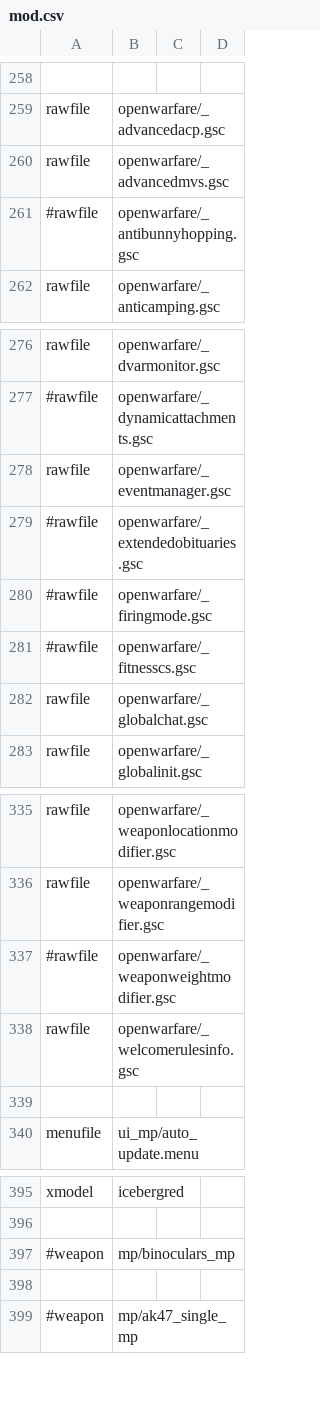
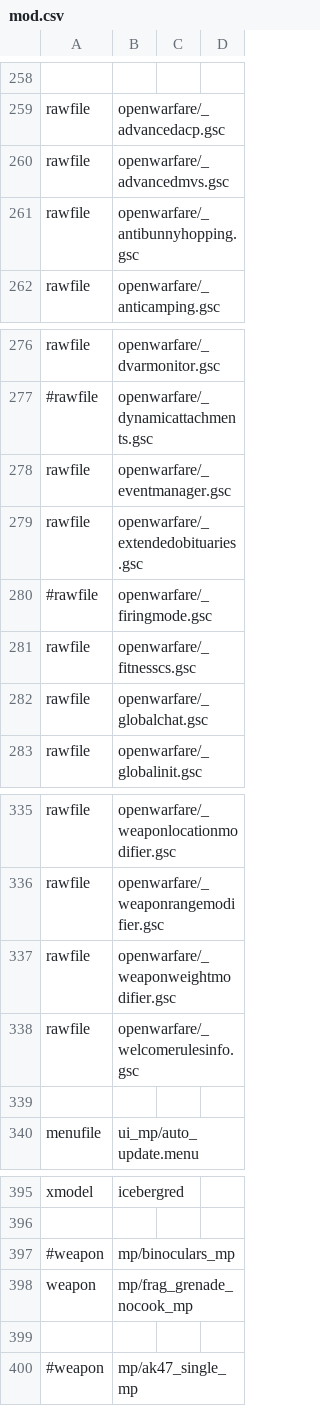
Before and after one commit to adanski/Leetmod, a CSV file: mod.csv, drawn as a sheet; only a part is shown, gaps mark what is left out.

```diff
--- a/mod.csv
+++ b/mod.csv
@@ -260,3 +260,3 @@ rawfile,openwarfare/_advancedacp.gsc
 rawfile,openwarfare/_advancedmvs.gsc
-#rawfile,openwarfare/_antibunnyhopping.gsc
+rawfile,openwarfare/_antibunnyhopping.gsc
 rawfile,openwarfare/_anticamping.gsc
@@ -278,5 +278,5 @@ rawfile,openwarfare/_dvarmonitor.gsc
 rawfile,openwarfare/_eventmanager.gsc
-#rawfile,openwarfare/_extendedobituaries.gsc
+rawfile,openwarfare/_extendedobituaries.gsc
 #rawfile,openwarfare/_firingmode.gsc
-#rawfile,openwarfare/_fitnesscs.gsc
+rawfile,openwarfare/_fitnesscs.gsc
 rawfile,openwarfare/_globalchat.gsc
@@ -336,3 +336,3 @@ rawfile,openwarfare/_weaponlocationmodifier.gsc
 rawfile,openwarfare/_weaponrangemodifier.gsc
-#rawfile,openwarfare/_weaponweightmodifier.gsc
+rawfile,openwarfare/_weaponweightmodifier.gsc
 rawfile,openwarfare/_welcomerulesinfo.gsc
@@ -397,2 +397,3 @@ xmodel,icebergred
 #weapon,mp/binoculars_mp
+weapon,mp/frag_grenade_nocook_mp
 
```
Also changed, not shown: mp/statsTable.csv, 27 other files.
